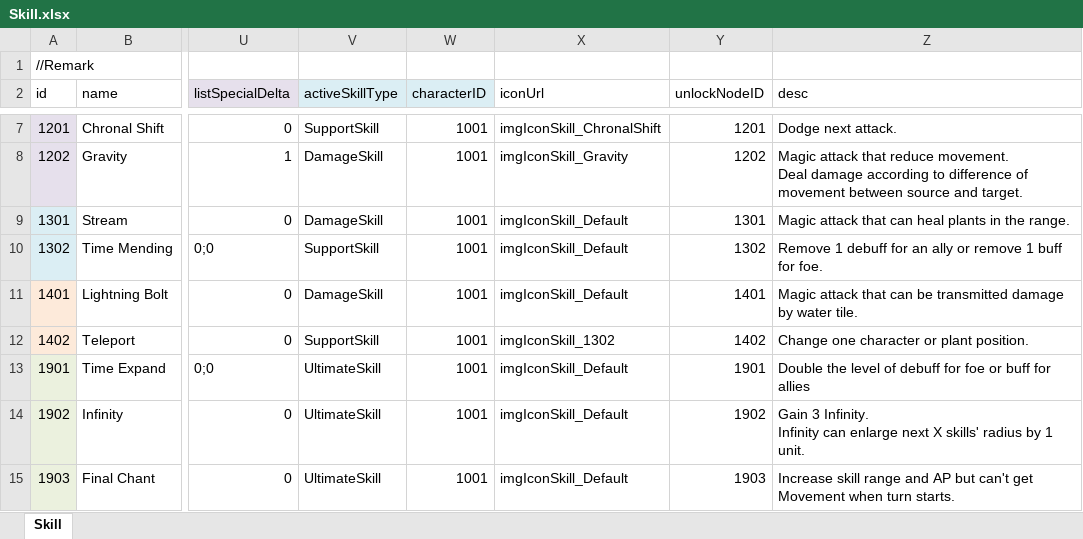
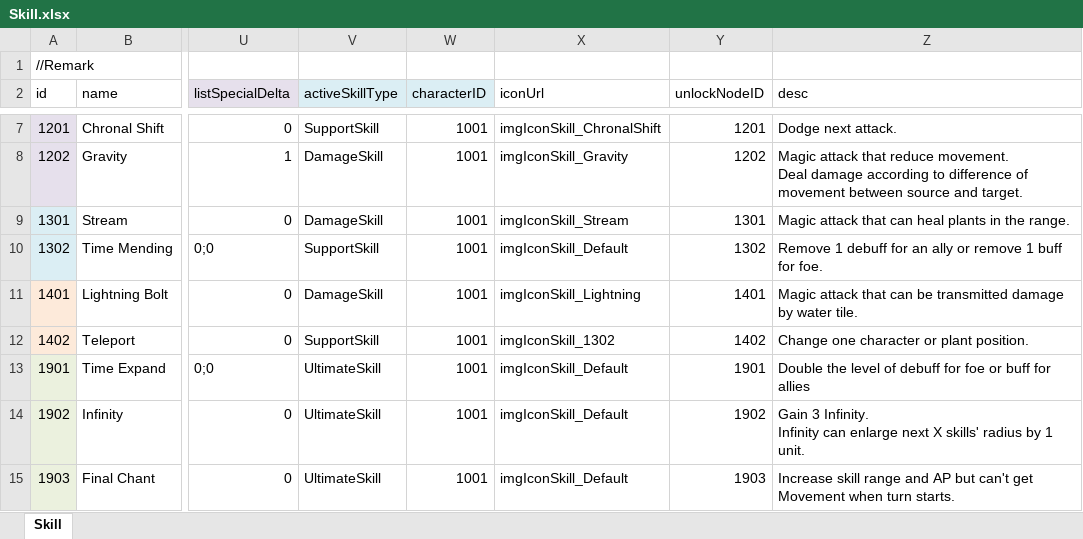
Before and after one commit to LUOHONGPENG/HermitRabbit, an Excel workbook: Assets/Excel/Skill.xlsx, sheet Skill, drawn as a sheet; only a part is shown, gaps mark what is left out; values as stored, in another font and other column widths than the file's, no borders; the diff names each change by its address in the sheet, - before the commit and + after, or states it on an @@ line.

Commit message:
SkillNode

```diff
--- a/Assets/Excel/Skill.xlsx (sheet Skill)
+++ b/Assets/Excel/Skill.xlsx (sheet Skill)
-X9 (iconUrl): imgIconSkill_Default
+X9 (iconUrl): imgIconSkill_Stream
-X11 (iconUrl): imgIconSkill_Default
+X11 (iconUrl): imgIconSkill_Lightning
```
Also changed, not shown: Assets/Excel/SkillNode.xlsx, 13 other files.
